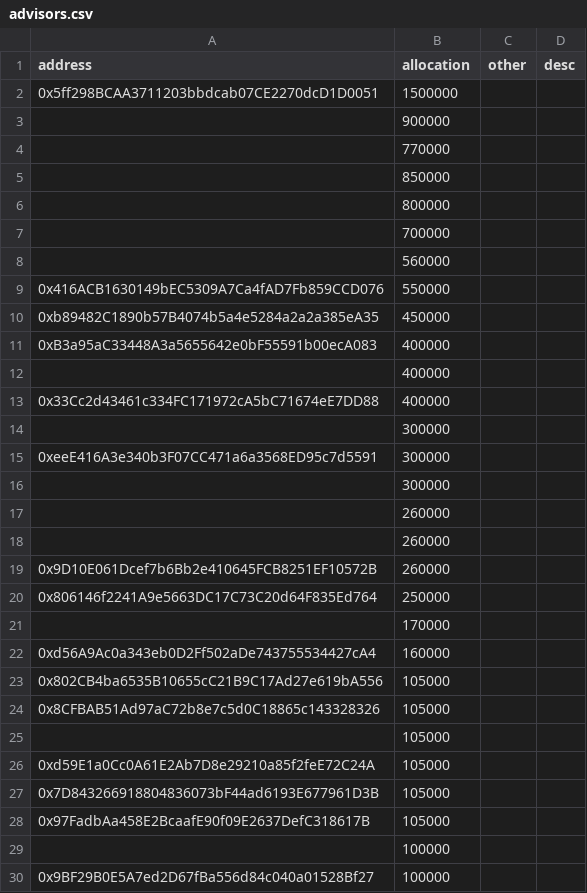
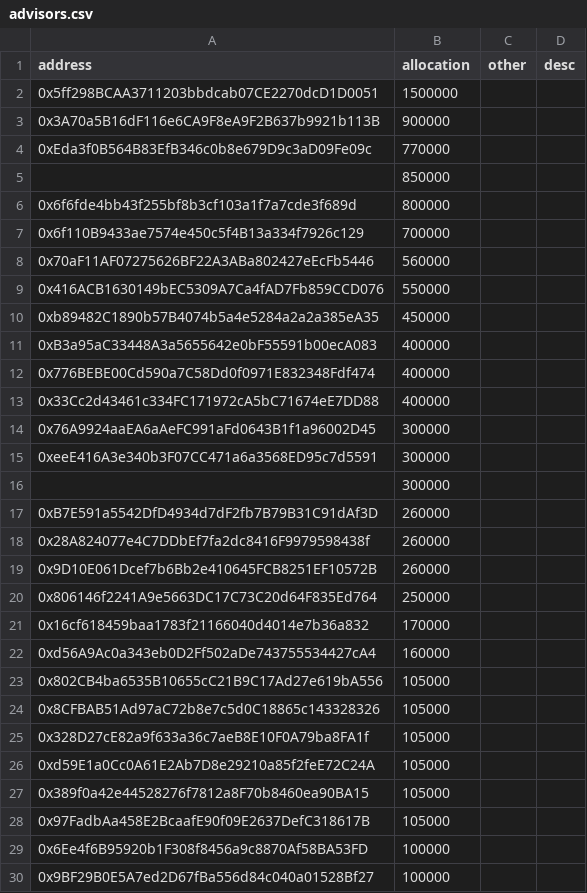
Before and after one commit to PolymathNetwork/polymath-allocator, a CSV file: data/advisors.csv, drawn as a sheet; only a part is shown; the diff covers the shown part only; the diff names each change by its address in the sheet, - before the commit and + after, or states it on an @@ line.

Commit message:
update

```diff
--- a/data/advisors.csv
+++ b/data/advisors.csv
-A3 (address): (empty)
+A3 (address): 0x3A70a5B16dF116e6CA9F8eA9F2B637b9921b113B
-A4 (address): (empty)
+A4 (address): 0xEda3f0B564B83EfB346c0b8e679D9c3aD09Fe09c
-A6 (address): (empty)
+A6 (address): 0x6f6fde4bb43f255bf8b3cf103a1f7a7cde3f689d
-A7 (address): (empty)
+A7 (address): 0x6f110B9433ae7574e450c5f4B13a334f7926c129
-A8 (address): (empty)
+A8 (address): 0x70aF11AF07275626BF22A3ABa802427eEcFb5446
-A12 (address): (empty)
+A12 (address): 0x776BEBE00Cd590a7C58Dd0f0971E832348Fdf474
-A14 (address): (empty)
+A14 (address): 0x76A9924aaEA6aAeFC991aFd0643B1f1a96002D45
-A17 (address): (empty)
+A17 (address): 0xB7E591a5542DfD4934d7dF2fb7B79B31C91dAf3D
-A18 (address): (empty)
+A18 (address): 0x28A824077e4C7DDbEf7fa2dc8416F9979598438f
-A21 (address): (empty)
+A21 (address): 0x16cf618459baa1783f21166040d4014e7b36a832
-A25 (address): (empty)
+A25 (address): 0x328D27cE82a9f633a36c7aeB8E10F0A79ba8FA1f
-A27 (address): 0x7D843266918804836073bF44ad6193E677961D3B
+A27 (address): 0x389f0a42e44528276f7812a8F70b8460ea90BA15
-A29 (address): (empty)
+A29 (address): 0x6Ee4f6B95920b1F308f8456a9c8870Af58BA53FD
```
Also changed, not shown: 2 added rows and 1 edited cell elsewhere in this file.
